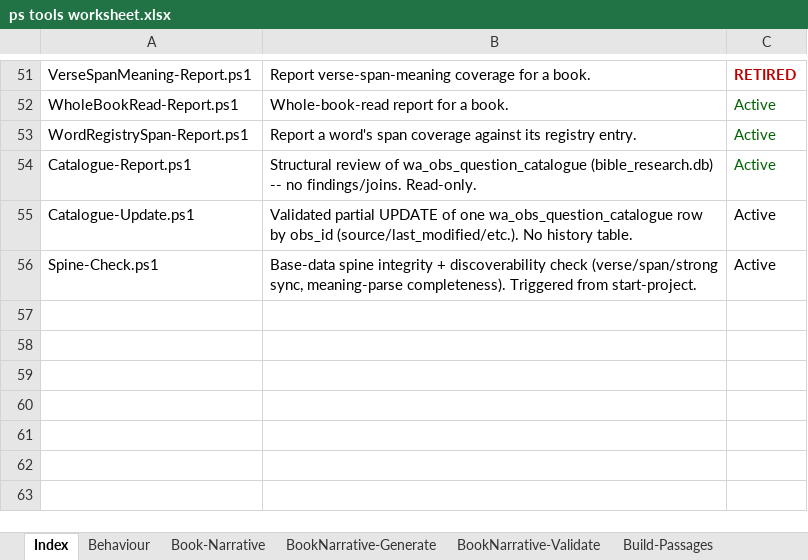
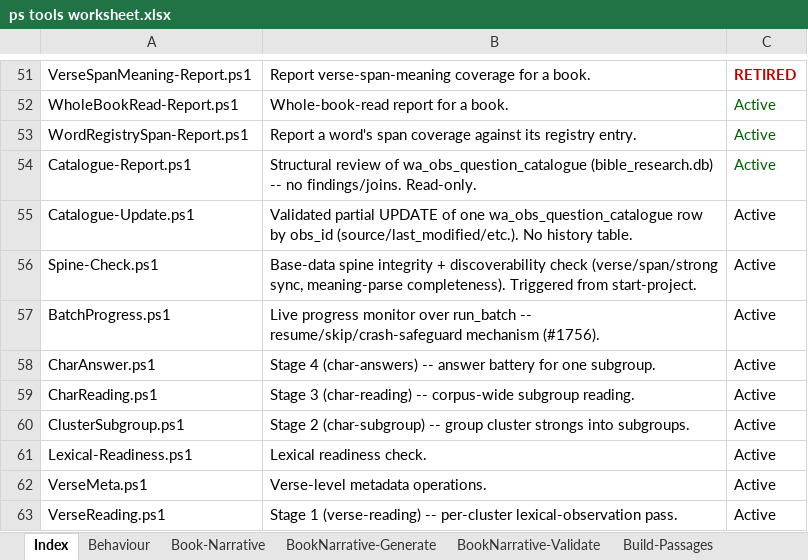
Before and after one commit to lcilliers/Bible_Projects, an Excel workbook: iba/docs/ps tools worksheet.xlsx, sheet Index, drawn as a sheet; only a part is shown, gaps mark what is left out; values as stored, in another font and other column widths than the file's, no borders; the diff names each change by its address in the sheet, - before the commit and + after, or states it on an @@ line.

```diff
--- a/iba/docs/ps tools worksheet.xlsx (sheet Index)
+++ b/iba/docs/ps tools worksheet.xlsx (sheet Index)
+row 57: BatchProgress.ps1 | Live progress monitor over run_batch -- resume/skip/crash-safeguard mechanism (#1756). | Active
+row 58: CharAnswer.ps1 | Stage 4 (char-answers) -- answer battery for one subgroup. | Active
+row 59: CharReading.ps1 | Stage 3 (char-reading) -- corpus-wide subgroup reading. | Active
+row 60: ClusterSubgroup.ps1 | Stage 2 (char-subgroup) -- group cluster strongs into subgroups. | Active
+row 61: Lexical-Readiness.ps1 | Lexical readiness check. | Active
+row 62: VerseMeta.ps1 | Verse-level metadata operations. | Active
+row 63: VerseReading.ps1 | Stage 1 (verse-reading) -- per-cluster lexical-observation pass. | Active
```
Also changed, not shown: sheet Config-Maintenance, other sheet tabs, 31 other files.
